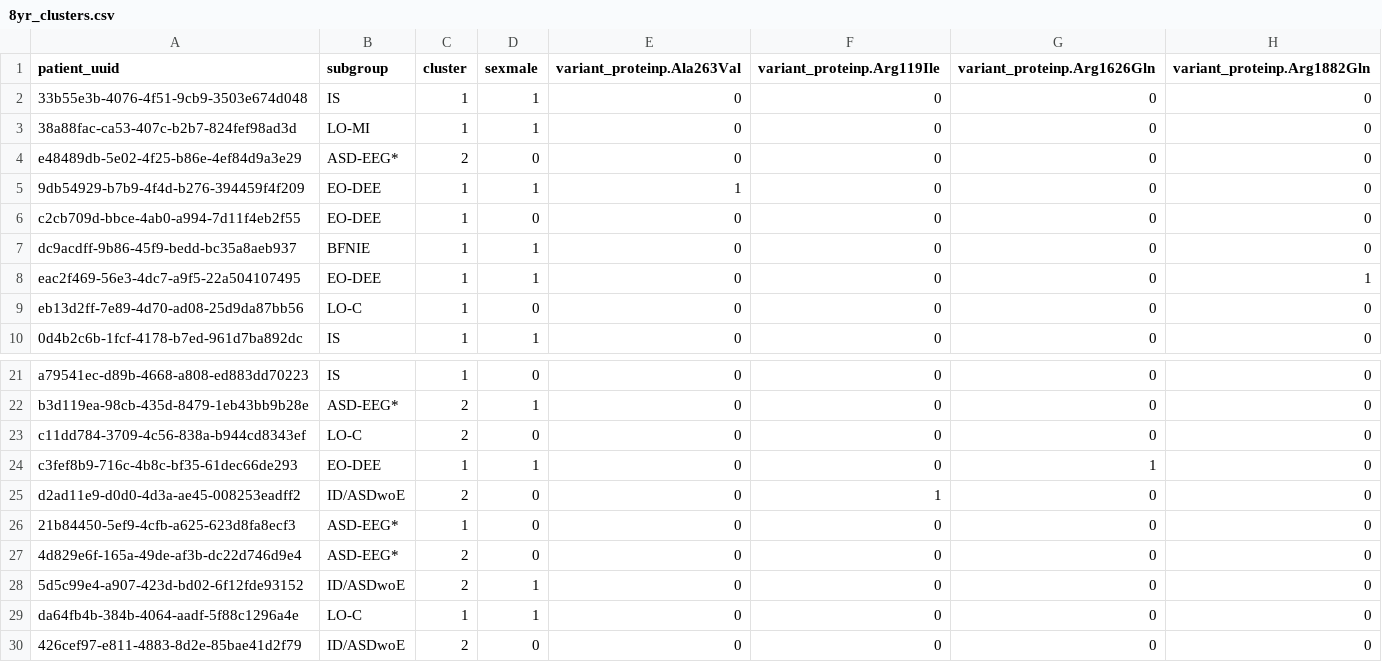
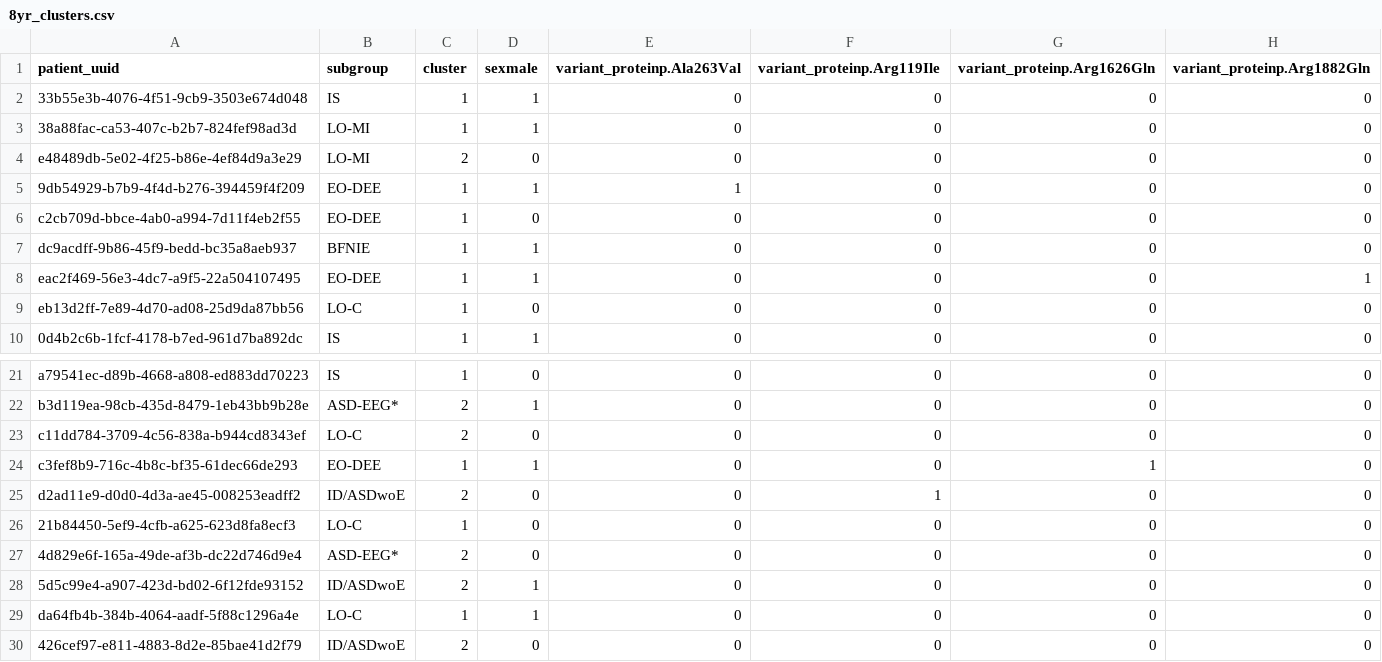
Before and after one commit to KiranSmelser/citizen-scn2a, a CSV file: data/processed/all_patients/8yr_clusters.csv, drawn as a sheet; only a part is shown, gaps mark what is left out; the diff names each change by its address in the sheet, - before the commit and + after, or states it on an @@ line.

```diff
--- a/data/processed/all_patients/8yr_clusters.csv
+++ b/data/processed/all_patients/8yr_clusters.csv
-B4 (subgroup): ASD-EEG*
+B4 (subgroup): LO-MI
-B26 (subgroup): ASD-EEG*
+B26 (subgroup): LO-C
```
Also changed, not shown: data/classifiers/subgroups.csv, data/processed/all_patients/10yr_clusters.csv, 26 other files.
